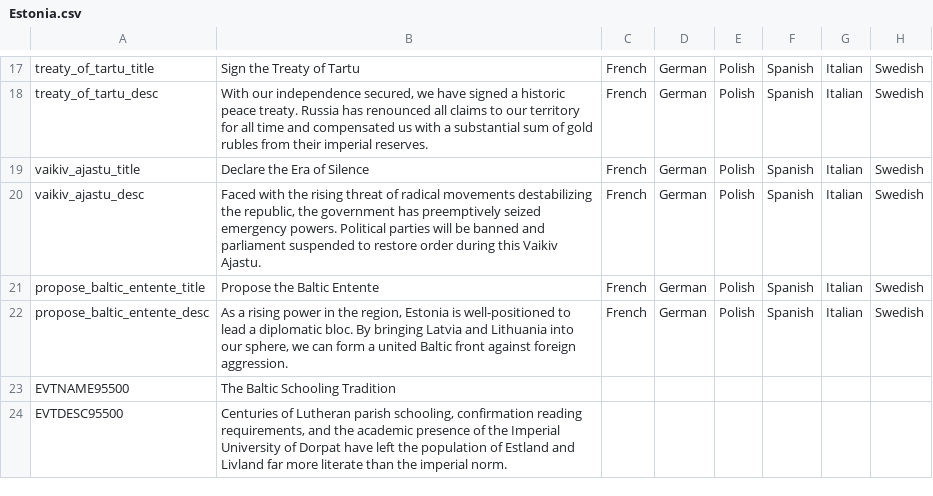
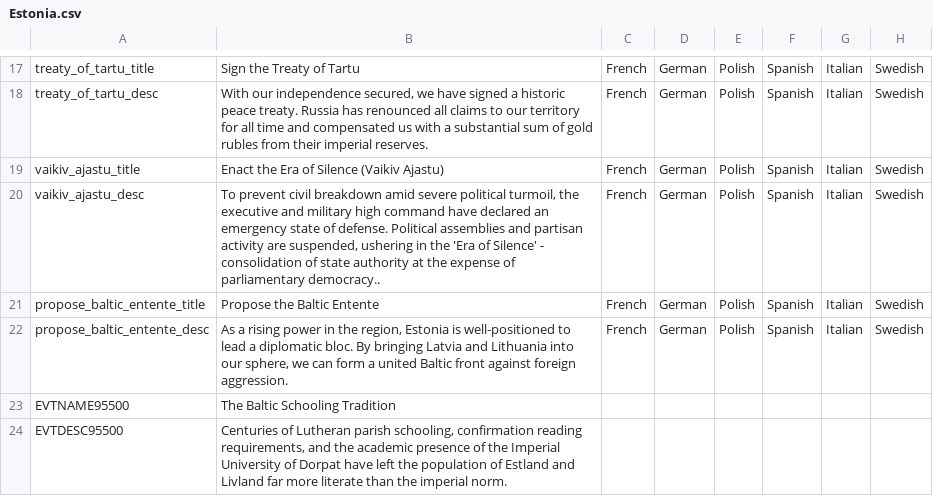
Before and after one commit to calebjamesrussell/Victoria-II-Estonia-Flavor-Mod, a CSV file: Estonia_Flavor/localisation/Estonia.csv, drawn as a sheet; only a part is shown, gaps mark what is left out; the diff names each change by its address in the sheet, - before the commit and + after, or states it on an @@ line.

Commit message:
updated Vaikiv Ajastu decision / conditions

```diff
--- a/Estonia_Flavor/localisation/Estonia.csv
+++ b/Estonia_Flavor/localisation/Estonia.csv
-B19: Declare the Era of Silence
+B19: Enact the Era of Silence (Vaikiv Ajastu)
-B20: Faced with the rising threat of radical movements destabilizing the republic, the government has preemptively seized emergency powers. Political parties will be banned and parliament suspended to restore order during this Vaikiv Ajastu.
+B20: To prevent civil breakdown amid severe political turmoil, the executive and military high command have declared an emergency state of defense. Political assemblies and partisan activity are suspended, ushering in the 'Era of Silence' - consolidation of state authority at the expense of parliamentary democracy..
```
Also changed, not shown: 1 other file.
